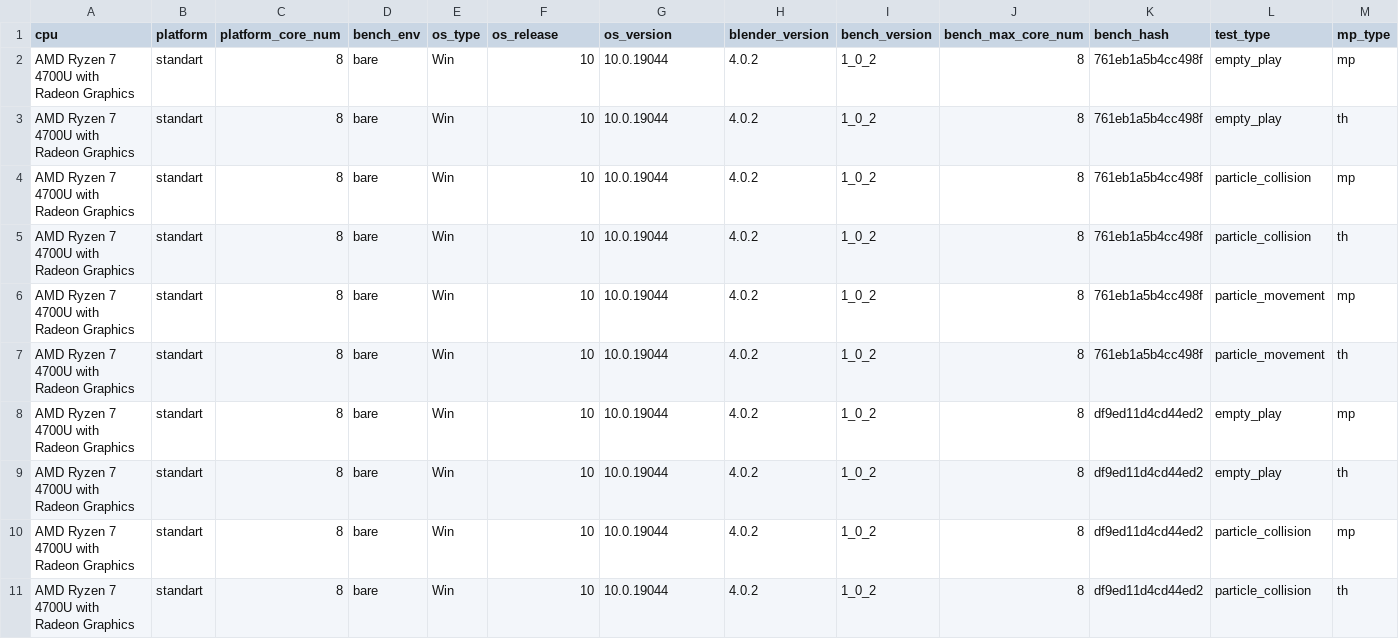
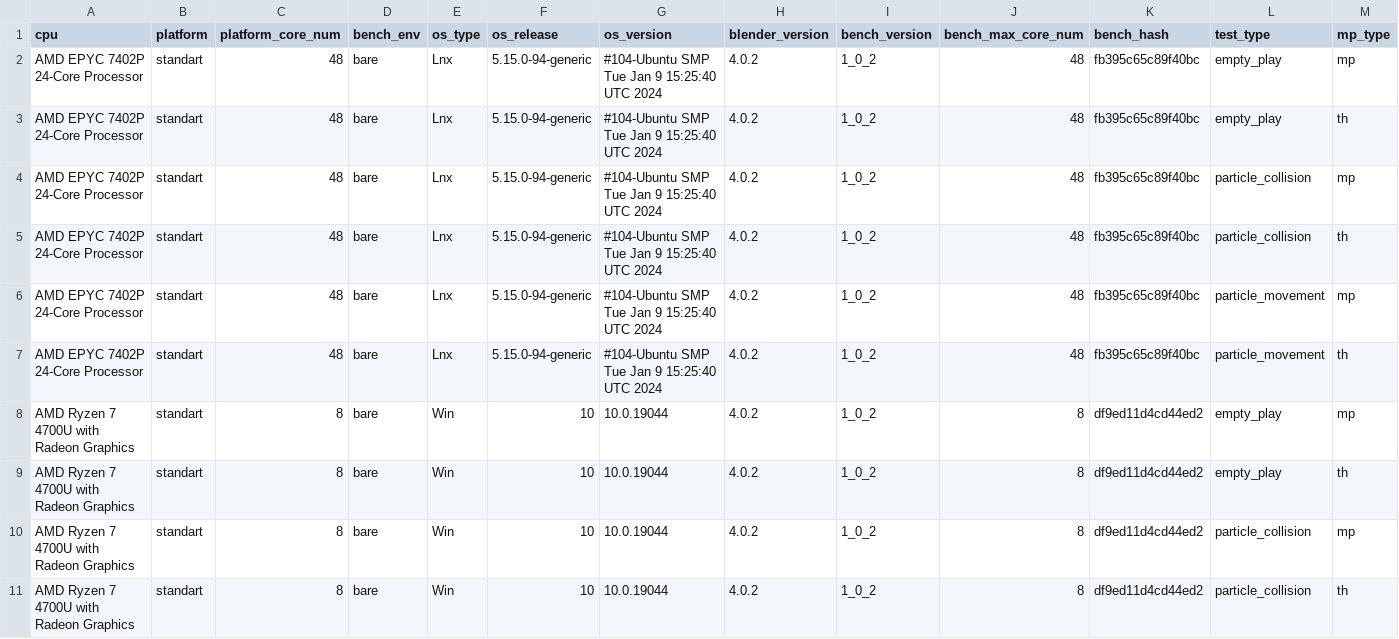
Before and after one commit to NoromTin/Blender3D_particle_system_perfomance_test, a CSV file: result_consolidated.csv, drawn as a sheet; only a part is shown; removed rows and columns are numbered as before the commit, all else as after; rows hold the shown columns only; the diff names each change by its address in the sheet, - before the commit and + after, or states it on an @@ line.

```diff
--- a/result_consolidated.csv
+++ b/result_consolidated.csv
-row 2: AMD Ryzen 7 4700U with Radeon Graphics | standart | 8 | bare | Win | 10 | 10.0.19044 | 4.0.2 | 1_0_2 | 8 | 761eb1a5b4cc498f | empty_play | mp
-row 3: AMD Ryzen 7 4700U with Radeon Graphics | standart | 8 | bare | Win | 10 | 10.0.19044 | 4.0.2 | 1_0_2 | 8 | 761eb1a5b4cc498f | empty_play | th
-row 4: AMD Ryzen 7 4700U with Radeon Graphics | standart | 8 | bare | Win | 10 | 10.0.19044 | 4.0.2 | 1_0_2 | 8 | 761eb1a5b4cc498f | particle_collision | mp
-row 5: AMD Ryzen 7 4700U with Radeon Graphics | standart | 8 | bare | Win | 10 | 10.0.19044 | 4.0.2 | 1_0_2 | 8 | 761eb1a5b4cc498f | particle_collision | th
-row 6: AMD Ryzen 7 4700U with Radeon Graphics | standart | 8 | bare | Win | 10 | 10.0.19044 | 4.0.2 | 1_0_2 | 8 | 761eb1a5b4cc498f | particle_movement | mp
-row 7: AMD Ryzen 7 4700U with Radeon Graphics | standart | 8 | bare | Win | 10 | 10.0.19044 | 4.0.2 | 1_0_2 | 8 | 761eb1a5b4cc498f | particle_movement | th
+row 2: AMD EPYC 7402P 24-Core Processor | standart | 48 | bare | Lnx | 5.15.0-94-generic | #104-Ubuntu SMP Tue Jan 9 15:25:40 UTC 2024 | 4.0.2 | 1_0_2 | 48 | fb395c65c89f40bc | empty_play | mp
+row 3: AMD EPYC 7402P 24-Core Processor | standart | 48 | bare | Lnx | 5.15.0-94-generic | #104-Ubuntu SMP Tue Jan 9 15:25:40 UTC 2024 | 4.0.2 | 1_0_2 | 48 | fb395c65c89f40bc | empty_play | th
+row 4: AMD EPYC 7402P 24-Core Processor | standart | 48 | bare | Lnx | 5.15.0-94-generic | #104-Ubuntu SMP Tue Jan 9 15:25:40 UTC 2024 | 4.0.2 | 1_0_2 | 48 | fb395c65c89f40bc | particle_collision | mp
+row 5: AMD EPYC 7402P 24-Core Processor | standart | 48 | bare | Lnx | 5.15.0-94-generic | #104-Ubuntu SMP Tue Jan 9 15:25:40 UTC 2024 | 4.0.2 | 1_0_2 | 48 | fb395c65c89f40bc | particle_collision | th
+row 6: AMD EPYC 7402P 24-Core Processor | standart | 48 | bare | Lnx | 5.15.0-94-generic | #104-Ubuntu SMP Tue Jan 9 15:25:40 UTC 2024 | 4.0.2 | 1_0_2 | 48 | fb395c65c89f40bc | particle_movement | mp
+row 7: AMD EPYC 7402P 24-Core Processor | standart | 48 | bare | Lnx | 5.15.0-94-generic | #104-Ubuntu SMP Tue Jan 9 15:25:40 UTC 2024 | 4.0.2 | 1_0_2 | 48 | fb395c65c89f40bc | particle_movement | th
```
Also changed, not shown: 4 other files.
